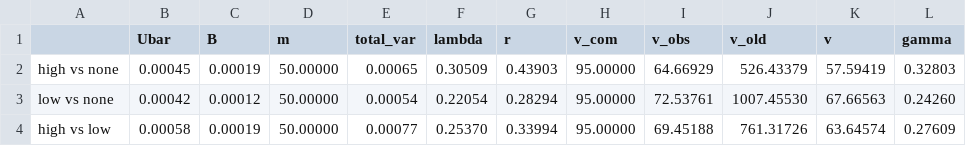
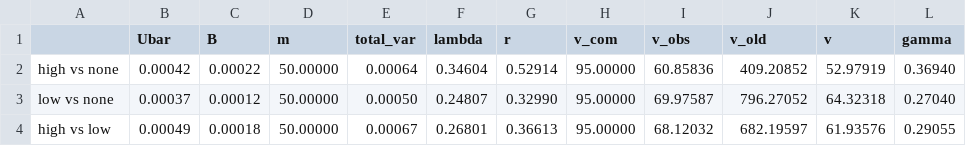
Before and after one commit to jamieyap/MARS-Repository-Primary-Aim, a CSV file: analysis-multiple-imputation/formatted-output/pool_stats_H2_contrast_risk_difference_scale.csv, drawn as a sheet.

```diff
--- a/analysis-multiple-imputation/formatted-output/pool_stats_H2_contrast_risk_difference_scale.csv
+++ b/analysis-multiple-imputation/formatted-output/pool_stats_H2_contrast_risk_difference_scale.csv
@@ -1,4 +1,4 @@
 "","Ubar","B","m","total_var","lambda","r","v_com","v_obs","v_old","v","gamma"
-"high vs none","0.00045","0.00019","50.00000","0.00065","0.30509","0.43903","95.00000","64.66929"," 526.43379","57.59419","0.32803"
-"low vs none","0.00042","0.00012","50.00000","0.00054","0.22054","0.28294","95.00000","72.53761","1007.45530","67.66563","0.24260"
-"high vs low","0.00058","0.00019","50.00000","0.00077","0.25370","0.33994","95.00000","69.45188"," 761.31726","63.64574","0.27609"
+"high vs none","0.00042","0.00022","50.00000","0.00064","0.34604","0.52914","95.00000","60.85836","409.20852","52.97919","0.36940"
+"low vs none","0.00037","0.00012","50.00000","0.00050","0.24807","0.32990","95.00000","69.97587","796.27052","64.32318","0.27040"
+"high vs low","0.00049","0.00018","50.00000","0.00067","0.26801","0.36613","95.00000","68.12032","682.19597","61.93576","0.29055"
```
Also changed, not shown: analysis-multiple-imputation/formatted-output/pool_stats_H2_causal_risk_difference_scale.csv, analysis-multiple-imputation/formatted-output/pooled_H2_control_risk_difference_scale.csv, 7 other files.
